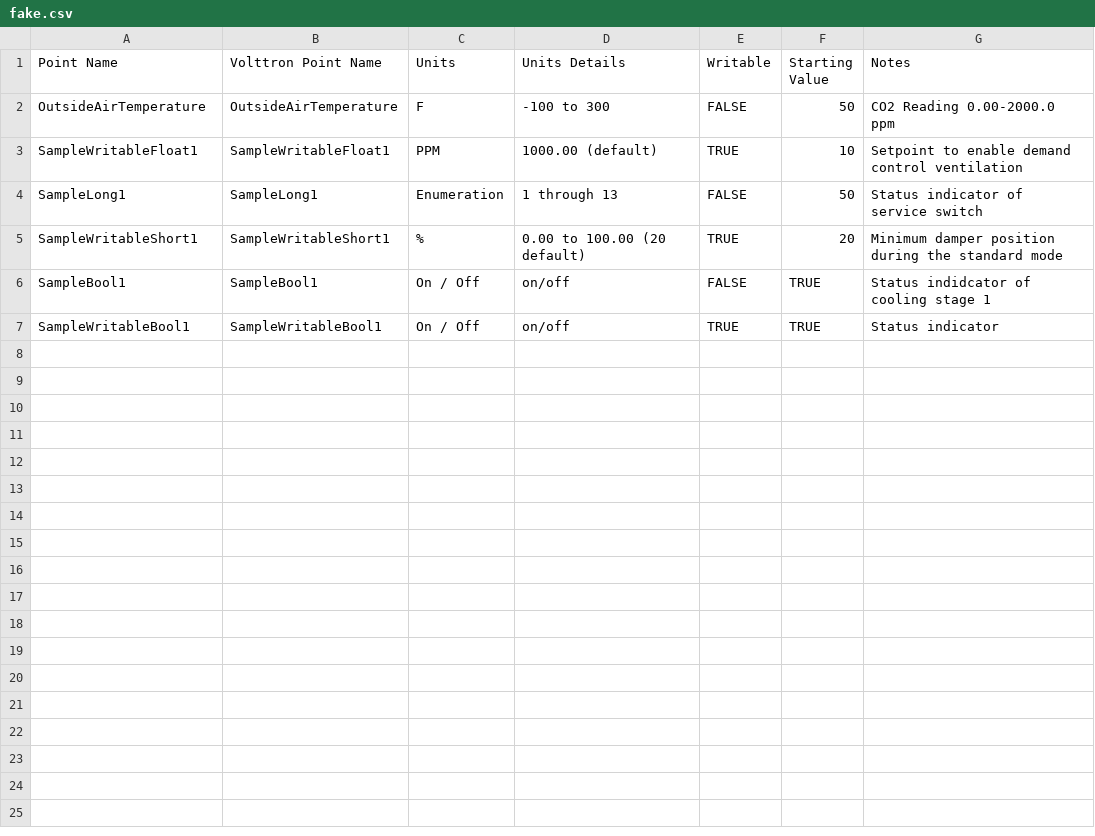
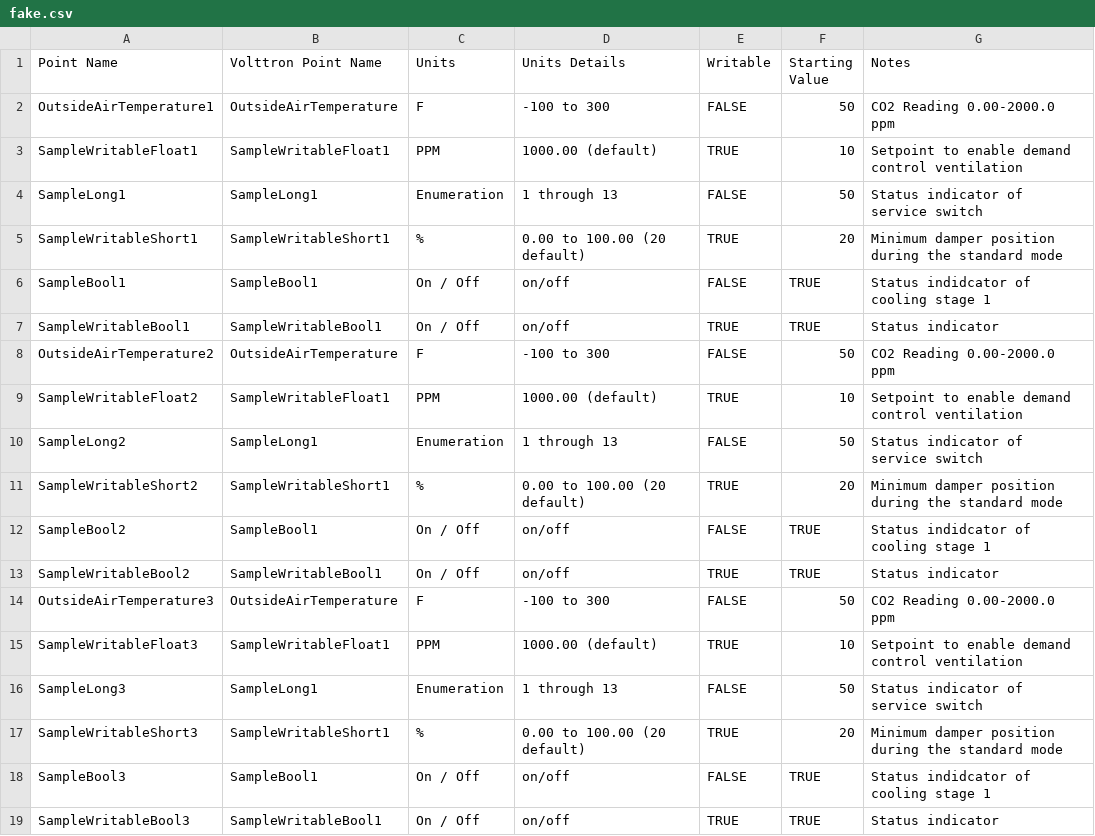
Before and after one commit to VOLTTRON/volttron, a CSV file: services/core/MasterDriverAgent/master_driver/fake.csv, drawn as a sheet.

Commit message:
Added more points to fake driver config.

```diff
--- a/services/core/MasterDriverAgent/master_driver/fake.csv
+++ b/services/core/MasterDriverAgent/master_driver/fake.csv
@@ -1,3 +1,3 @@
 Point Name,Volttron Point Name,Units,Units Details,Writable,Starting Value,Notes
-OutsideAirTemperature,OutsideAirTemperature,F,-100 to 300,FALSE,50,CO2 Reading 0.00-2000.0 ppm
+OutsideAirTemperature1,OutsideAirTemperature,F,-100 to 300,FALSE,50,CO2 Reading 0.00-2000.0 ppm
 SampleWritableFloat1,SampleWritableFloat1,PPM,1000.00 (default),TRUE,10,Setpoint to enable demand control ventilation
@@ -7 +7,13 @@ SampleBool1,SampleBool1,On / Off,on/off,FALSE,TRUE,Status indidcator of cooling
 SampleWritableBool1,SampleWritableBool1,On / Off,on/off,TRUE,TRUE,Status indicator
+OutsideAirTemperature2,OutsideAirTemperature,F,-100 to 300,FALSE,50,CO2 Reading 0.00-2000.0 ppm
+SampleWritableFloat2,SampleWritableFloat1,PPM,1000.00 (default),TRUE,10,Setpoint to enable demand control ventilation
+SampleLong2,SampleLong1,Enumeration,1 through 13,FALSE,50,Status indicator of service switch
+SampleWritableShort2,SampleWritableShort1,%,0.00 to 100.00 (20 default),TRUE,20,Minimum damper position during the standard mode
+SampleBool2,SampleBool1,On / Off,on/off,FALSE,TRUE,Status indidcator of cooling stage 1
+SampleWritableBool2,SampleWritableBool1,On / Off,on/off,TRUE,TRUE,Status indicator
+OutsideAirTemperature3,OutsideAirTemperature,F,-100 to 300,FALSE,50,CO2 Reading 0.00-2000.0 ppm
+SampleWritableFloat3,SampleWritableFloat1,PPM,1000.00 (default),TRUE,10,Setpoint to enable demand control ventilation
+SampleLong3,SampleLong1,Enumeration,1 through 13,FALSE,50,Status indicator of service switch
+SampleWritableShort3,SampleWritableShort1,%,0.00 to 100.00 (20 default),TRUE,20,Minimum damper position during the standard mode
+SampleBool3,SampleBool1,On / Off,on/off,FALSE,TRUE,Status indidcator of cooling stage 1
+SampleWritableBool3,SampleWritableBool1,On / Off,on/off,TRUE,TRUE,Status indicator
```
